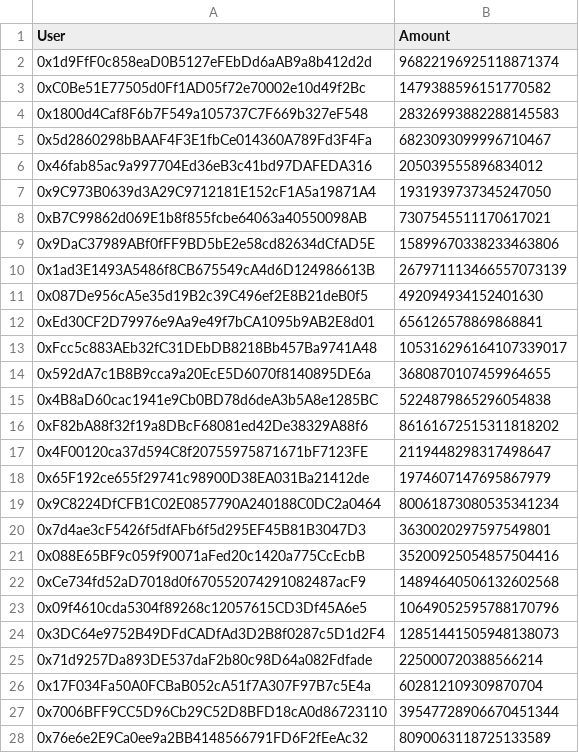
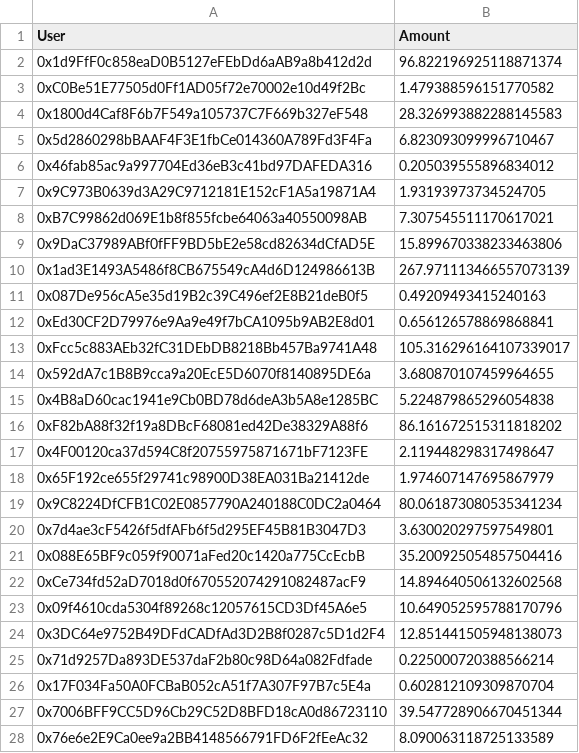
Before and after one commit to iris112/DeFi-stake, a CSV file: files/distribution.csv, drawn as a sheet; only a part is shown; the diff covers the shown part only.

Commit message:
Distribution Formatting

```diff
--- a/files/distribution.csv
+++ b/files/distribution.csv
@@ -1,28 +1,28 @@
 User,Amount
-0x1d9FfF0c858eaD0B5127eFEbDd6aAB9a8b412d2d,96822196925118871374
-0xC0Be51E77505d0Ff1AD05f72e70002e10d49f2Bc,1479388596151770582
-0x1800d4Caf8F6b7F549a105737C7F669b327eF548,28326993882288145583
-0x5d2860298bBAAF4F3E1fbCe014360A789Fd3F4Fa,6823093099996710467
-0x46fab85ac9a997704Ed36eB3c41bd97DAFEDA316,205039555896834012
-0x9C973B0639d3A29C9712181E152cF1A5a19871A4,1931939737345247050
-0xB7C99862d069E1b8f855fcbe64063a40550098AB,7307545511170617021
-0x9DaC37989ABf0fFF9BD5bE2e58cd82634dCfAD5E,15899670338233463806
-0x1ad3E1493A5486f8CB675549cA4d6D124986613B,267971113466557073139
-0x087De956cA5e35d19B2c39C496ef2E8B21deB0f5,492094934152401630
-0xEd30CF2D79976e9Aa9e49f7bCA1095b9AB2E8d01,656126578869868841
-0xFcc5c883AEb32fC31DEbDB8218Bb457Ba9741A48,105316296164107339017
-0x592dA7c1B8B9cca9a20EcE5D6070f8140895DE6a,3680870107459964655
-0x4B8aD60cac1941e9Cb0BD78d6deA3b5A8e1285BC,5224879865296054838
-0xF82bA88f32f19a8DBcF68081ed42De38329A88f6,86161672515311818202
-0x4F00120ca37d594C8f20755975871671bF7123FE,2119448298317498647
-0x65F192ce655f29741c98900D38EA031Ba21412de,1974607147695867979
-0x9C8224DfCFB1C02E0857790A240188C0DC2a0464,80061873080535341234
-0x7d4ae3cF5426f5dfAFb6f5d295EF45B81B3047D3,3630020297597549801
-0x088E65BF9c059f90071aFed20c1420a775CcEcbB,35200925054857504416
-0xCe734fd52aD7018d0f670552074291082487acF9,14894640506132602568
-0x09f4610cda5304f89268c12057615CD3Df45A6e5,10649052595788170796
-0x3DC64e9752B49DFdCADfAd3D2B8f0287c5D1d2F4,12851441505948138073
-0x71d9257Da893DE537daF2b80c98D64a082Fdfade,225000720388566214
-0x17F034Fa50A0FCBaB052cA51f7A307F97B7c5E4a,602812109309870704
-0x7006BFF9CC5D96Cb29C52D8BFD18cA0d86723110,39547728906670451344
-0x76e6e2E9Ca0ee9a2BB4148566791FD6F2fEeAc32,8090063118725133589
+0x1d9FfF0c858eaD0B5127eFEbDd6aAB9a8b412d2d,96.822196925118871374
+0xC0Be51E77505d0Ff1AD05f72e70002e10d49f2Bc,1.479388596151770582
+0x1800d4Caf8F6b7F549a105737C7F669b327eF548,28.326993882288145583
+0x5d2860298bBAAF4F3E1fbCe014360A789Fd3F4Fa,6.823093099996710467
+0x46fab85ac9a997704Ed36eB3c41bd97DAFEDA316,0.205039555896834012
+0x9C973B0639d3A29C9712181E152cF1A5a19871A4,1.93193973734524705
+0xB7C99862d069E1b8f855fcbe64063a40550098AB,7.307545511170617021
+0x9DaC37989ABf0fFF9BD5bE2e58cd82634dCfAD5E,15.899670338233463806
+0x1ad3E1493A5486f8CB675549cA4d6D124986613B,267.971113466557073139
+0x087De956cA5e35d19B2c39C496ef2E8B21deB0f5,0.49209493415240163
+0xEd30CF2D79976e9Aa9e49f7bCA1095b9AB2E8d01,0.656126578869868841
+0xFcc5c883AEb32fC31DEbDB8218Bb457Ba9741A48,105.316296164107339017
+0x592dA7c1B8B9cca9a20EcE5D6070f8140895DE6a,3.680870107459964655
+0x4B8aD60cac1941e9Cb0BD78d6deA3b5A8e1285BC,5.224879865296054838
+0xF82bA88f32f19a8DBcF68081ed42De38329A88f6,86.161672515311818202
+0x4F00120ca37d594C8f20755975871671bF7123FE,2.119448298317498647
+0x65F192ce655f29741c98900D38EA031Ba21412de,1.974607147695867979
+0x9C8224DfCFB1C02E0857790A240188C0DC2a0464,80.061873080535341234
+0x7d4ae3cF5426f5dfAFb6f5d295EF45B81B3047D3,3.630020297597549801
+0x088E65BF9c059f90071aFed20c1420a775CcEcbB,35.200925054857504416
+0xCe734fd52aD7018d0f670552074291082487acF9,14.894640506132602568
+0x09f4610cda5304f89268c12057615CD3Df45A6e5,10.649052595788170796
+0x3DC64e9752B49DFdCADfAd3D2B8f0287c5D1d2F4,12.851441505948138073
+0x71d9257Da893DE537daF2b80c98D64a082Fdfade,0.225000720388566214
+0x17F034Fa50A0FCBaB052cA51f7A307F97B7c5E4a,0.602812109309870704
+0x7006BFF9CC5D96Cb29C52D8BFD18cA0d86723110,39.547728906670451344
+0x76e6e2E9Ca0ee9a2BB4148566791FD6F2fEeAc32,8.090063118725133589
```
Also changed, not shown: 105 edited cells elsewhere in this file, files/distribution-subsidy.csv, 1 other file.
